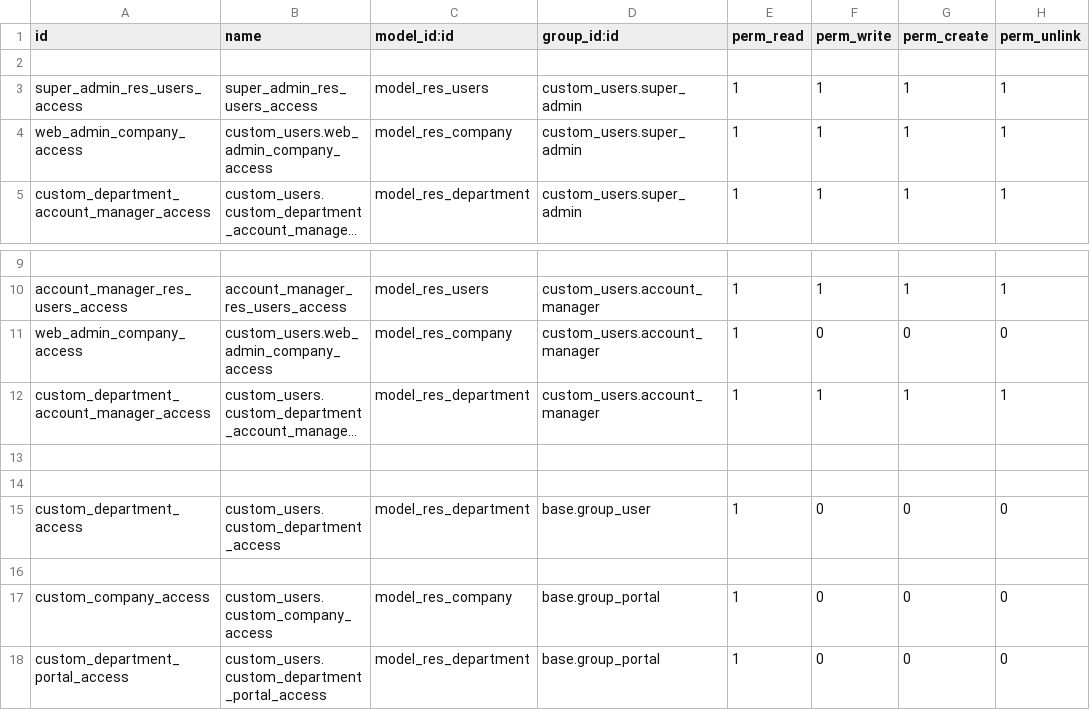
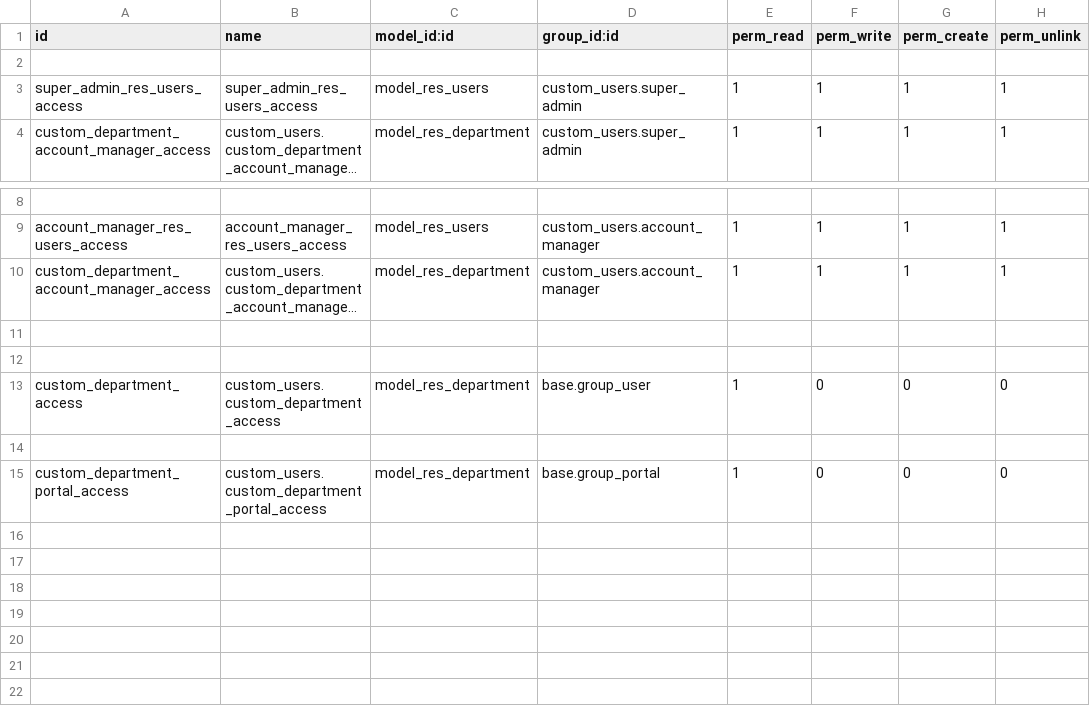
Before and after one commit to erpblogs/nvt, a CSV file: custom_users/security/ir.model.access.csv, drawn as a sheet; only a part is shown, gaps mark what is left out; long unchanged cells end in …; the diff names each change by its address in the sheet, - before the commit and + after, or states it on an @@ line.

Commit message:
update users module

```diff
--- a/custom_users/security/ir.model.access.csv
+++ b/custom_users/security/ir.model.access.csv
-row 4: web_admin_company_access | custom_users.web_admin_company_access | model_res_company | custom_users.super_admin | 1 | 1 | 1 | 1
-row 11: web_admin_company_access | custom_users.web_admin_company_access | model_res_company | custom_users.account_manager | 1 | 0 | 0 | 0
-row 17: custom_company_access | custom_users.custom_company_access | model_res_company | base.group_portal | 1 | 0 | 0 | 0
```
Also changed, not shown: 9 other files.
